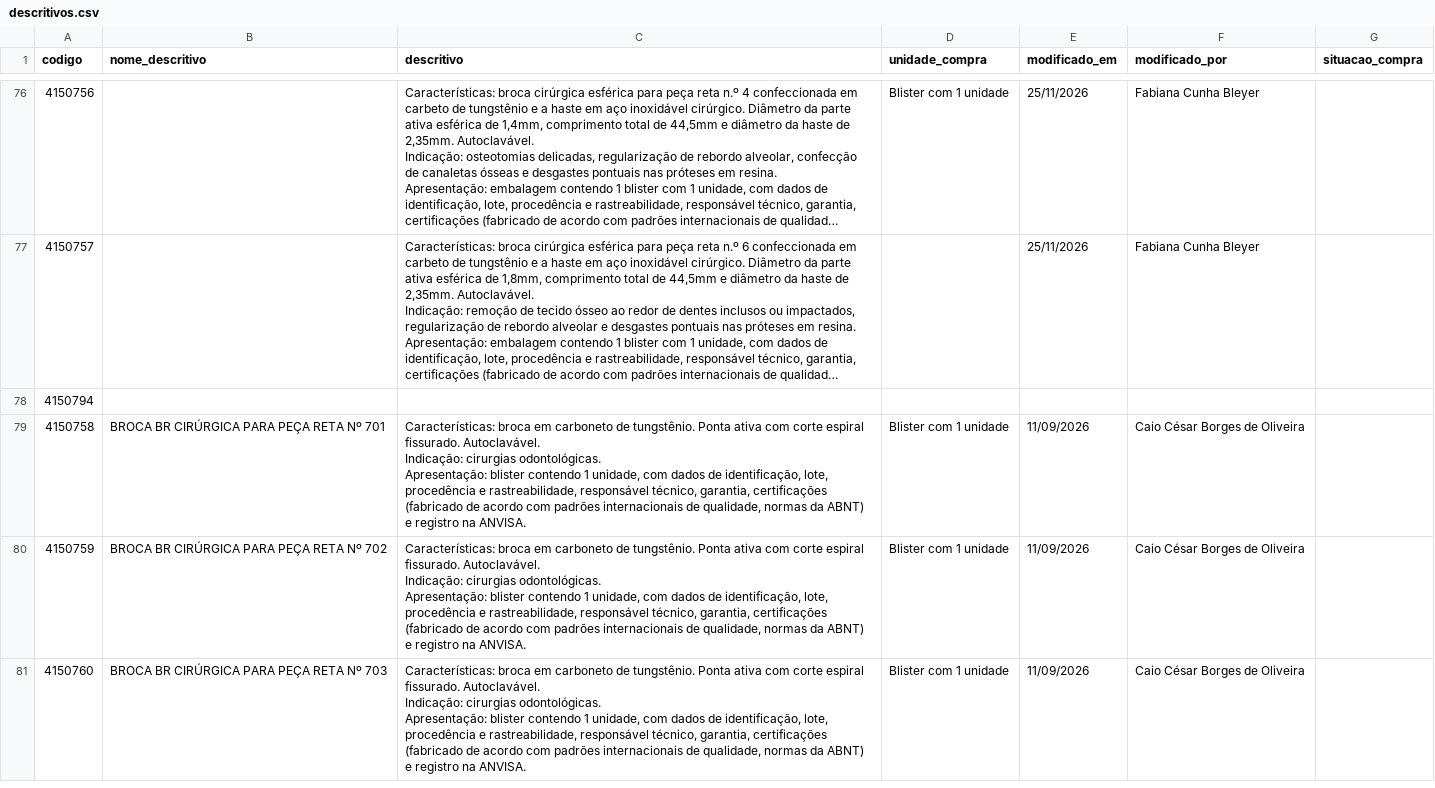
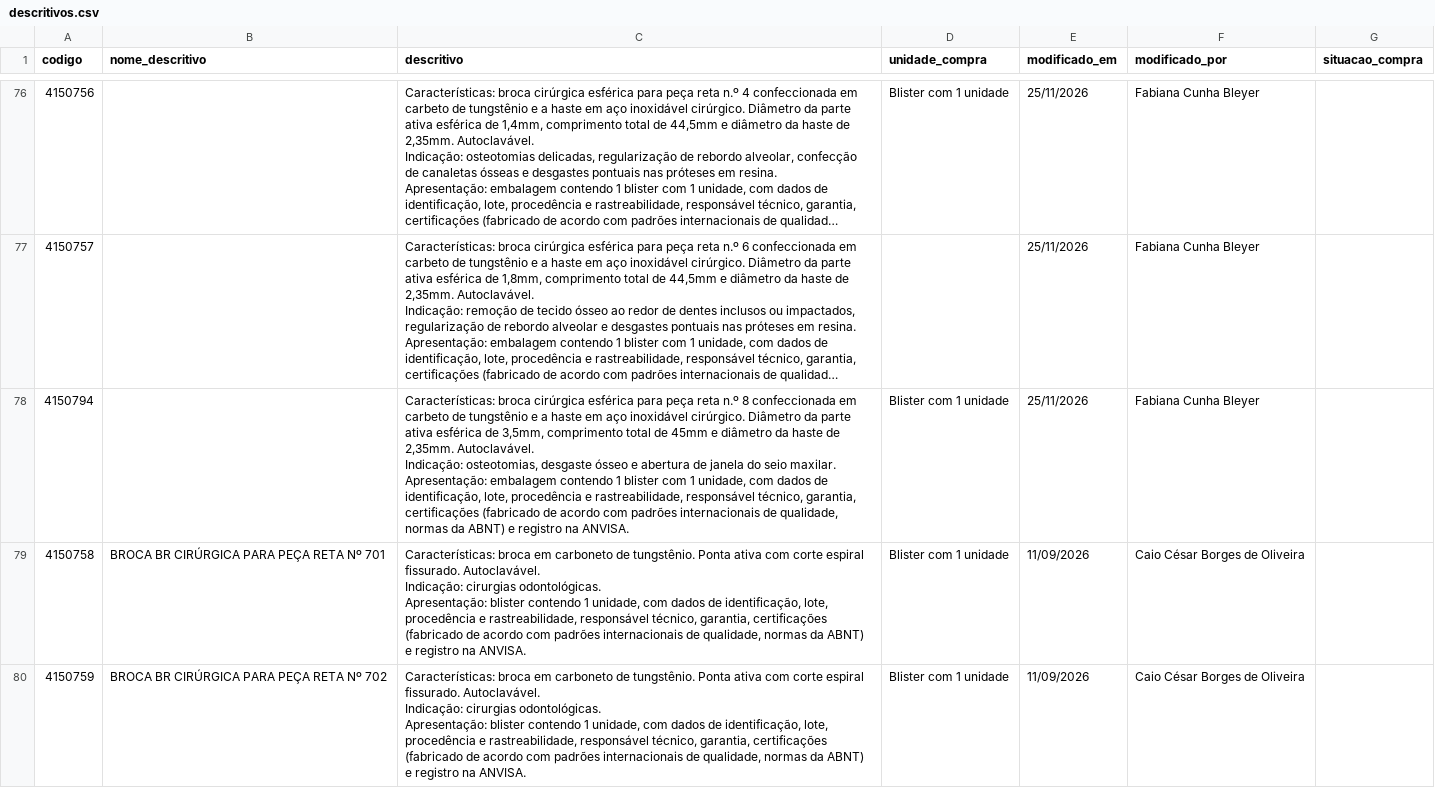
Before and after one commit to csmonteserrat/guiailustrado, a CSV file: descritivos/descritivos.csv, drawn as a sheet; only a part is shown, gaps mark what is left out; the shorter side is filled out with more unchanged rows; long unchanged cells end in …; ↵ is a line break in a cell; the diff names each change by its address in the sheet, - before the commit and + after, or states it on an @@ line.

Commit message:
Editor: atualiza descritivos/descritivos.csv (1 descritivo)

```diff
--- a/descritivos/descritivos.csv
+++ b/descritivos/descritivos.csv
-C78 (descritivo): (empty)
+C78 (descritivo): Características: broca cirúrgica esférica para peça reta n.º 8 confeccionada em carbeto de tungstênio e a haste em aço inoxidável cirúrgico. Diâmetro da parte ativa esférica de 3,5mm, comprimento total de 45mm e diâmetro da haste de 2,35mm. Autoclavável. ↵ Indicação: osteotomias, desgaste ósseo e abertura de janela do seio maxilar. ↵ Apresentação: embalagem contendo 1 blister com 1 unidade, com dados de identificação, lote, procedência e rastreabilidade, responsável técnico, garantia, certificações (fabricado de acordo com padrões internacionais de qualidade, normas da ABNT) e registro na ANVISA.
-D78 (unidade_compra): (empty)
+D78 (unidade_compra): Blister com 1 unidade
-E78 (modificado_em): (empty)
+E78 (modificado_em): 25/11/2026
-F78 (modificado_por): (empty)
+F78 (modificado_por): Fabiana Cunha Bleyer
```
